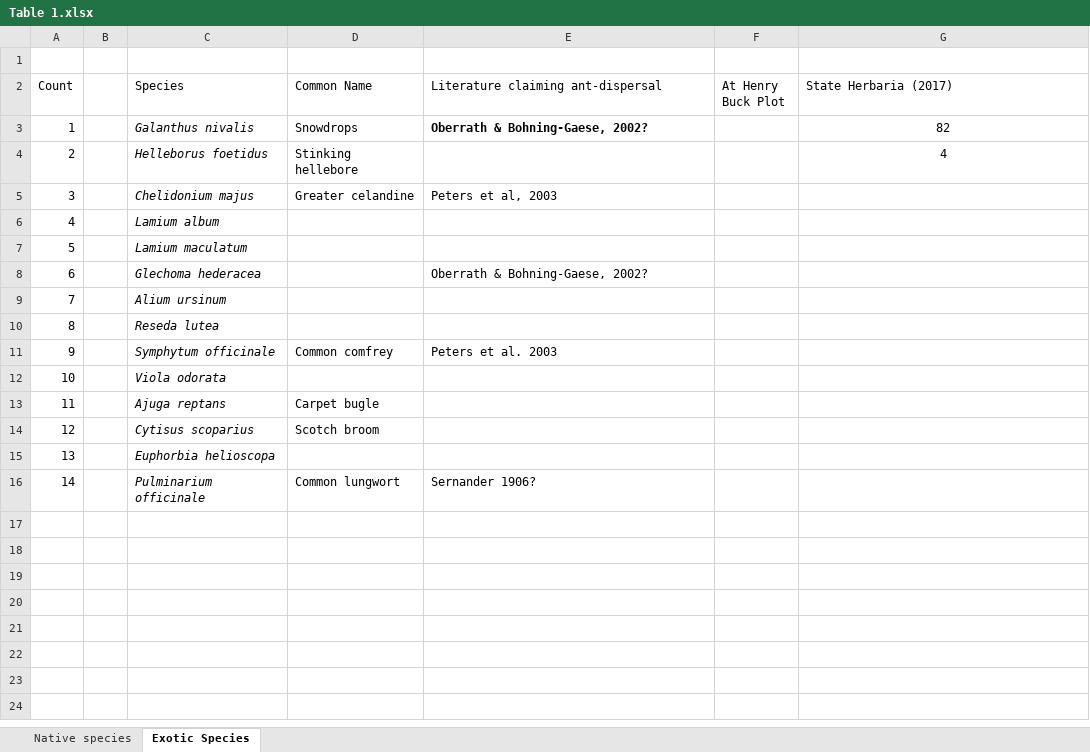
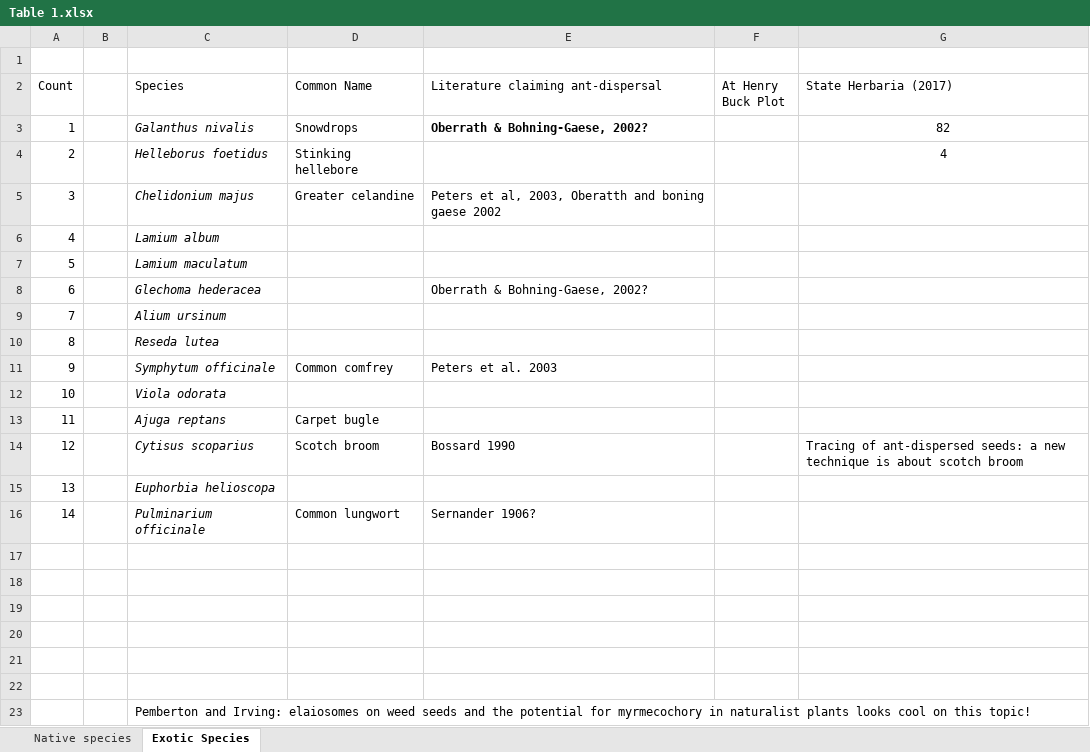
Before and after one commit to robclark19/Henry-Buck-Trail-Experiment, an Excel workbook: Figures/Table 1.xlsx, sheet Exotic Species, drawn as a sheet; values as stored, in another font and other column widths than the file's, no borders; the diff names each change by its address in the sheet, - before the commit and + after, or states it on an @@ line.

Commit message:
Update citations and species list for ant-dispersed plant paper.

```diff
--- a/Figures/Table 1.xlsx (sheet Exotic Species)
+++ b/Figures/Table 1.xlsx (sheet Exotic Species)
-E5: Peters et al, 2003
+E5: Peters et al, 2003, Oberatth and boning gaese 2002
-E14: (empty)
+E14: Bossard 1990
-G14 (State Herbaria (2017)): (empty)
+G14 (State Herbaria (2017)): Tracing of ant-dispersed seeds: a new technique is about scotch broom
+row 17: (empty)
+row 18: (empty)
+row 19: (empty)
+row 20: (empty)
+row 21: (empty)
+row 22: (empty)
+row 23:  |  | Pemberton and Irving: elaiosomes on weed seeds and the potential for myrmecochory in naturalist plants looks cool on this topic!
```
Also changed, not shown: sheet Native species, 1 other file.
